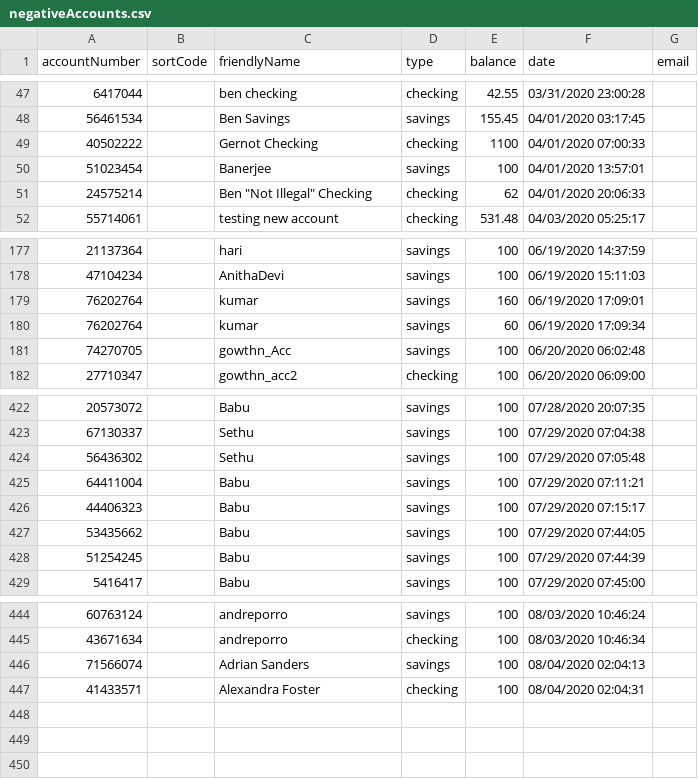
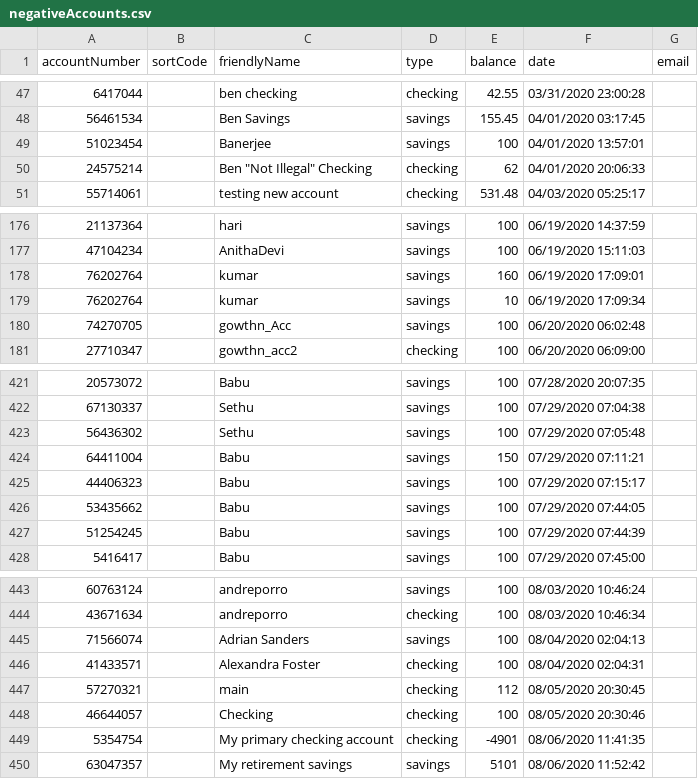
Before and after one commit to michaeltaylorj2ee/RPATestingAzure, a CSV file: Data/Input/negativeAccounts.csv, drawn as a sheet; only a part is shown, gaps mark what is left out.

```diff
--- a/Data/Input/negativeAccounts.csv
+++ b/Data/Input/negativeAccounts.csv
@@ -48,3 +48,2 @@
 56461534,,Ben Savings,savings,155.45,04/01/2020 03:17:45,
-40502222,,Gernot Checking,checking,1100,04/01/2020 07:00:33,
 51023454,,Banerjee,savings,100,04/01/2020 13:57:01,
@@ -179,3 +178,3 @@
 76202764,,kumar,savings,160,06/19/2020 17:09:01,
-76202764,,kumar,savings,60,06/19/2020 17:09:34,
+76202764,,kumar,savings,10,06/19/2020 17:09:34,
 74270705,,gowthn_Acc,savings,100,06/20/2020 06:02:48,
@@ -424,3 +423,3 @@
 56436302,,Sethu,savings,100,07/29/2020 07:05:48,
-64411004,,Babu,savings,100,07/29/2020 07:11:21,
+64411004,,Babu,savings,150,07/29/2020 07:11:21,
 44406323,,Babu,savings,100,07/29/2020 07:15:17,
@@ -447 +446,5 @@
 41433571,,Alexandra Foster,checking,100,08/04/2020 02:04:31,
+57270321,,main,checking,112,08/05/2020 20:30:45,
+46644057,,Checking,checking,100,08/05/2020 20:30:46,
+5354754,,My primary checking account,checking,-4901,08/06/2020 11:41:35,
+63047357,,My retirement savings,savings,5101,08/06/2020 11:52:42,
```
Also changed, not shown: accounts.csv, 2 other files.
